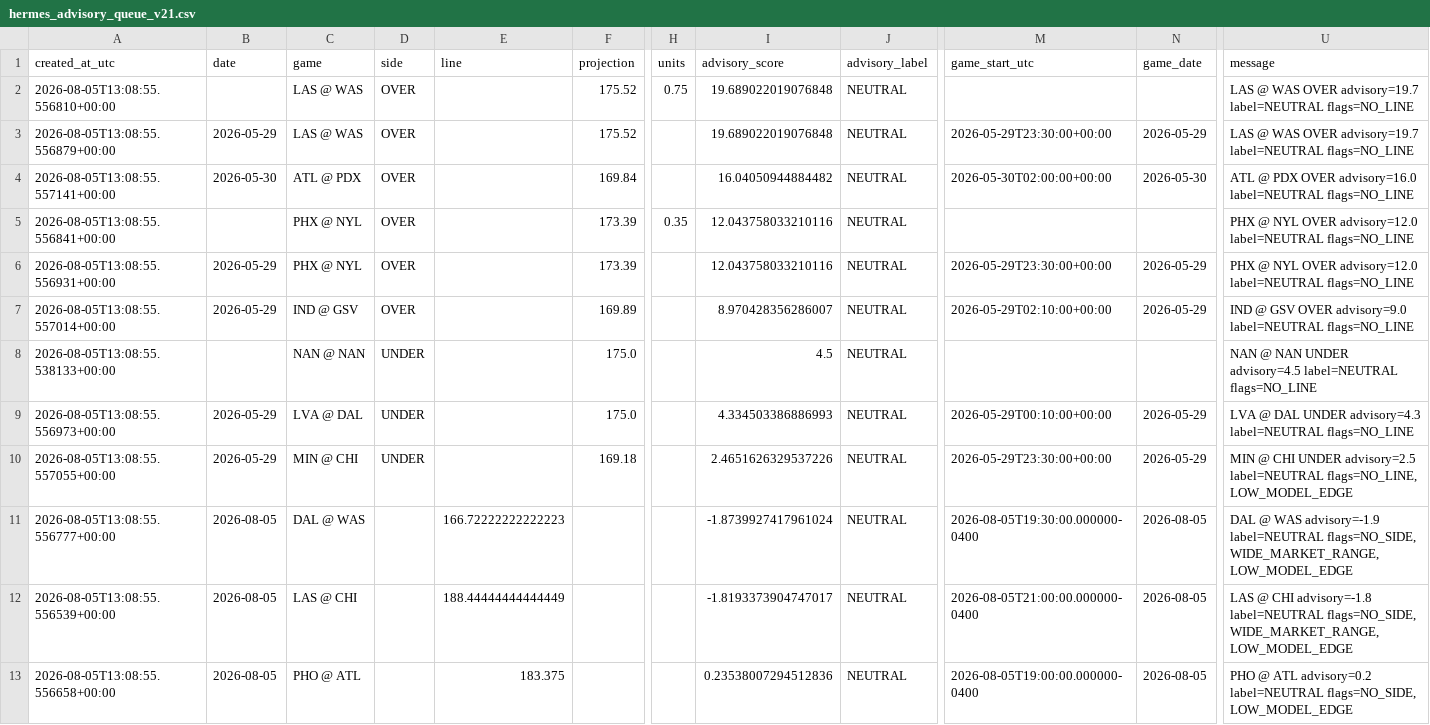
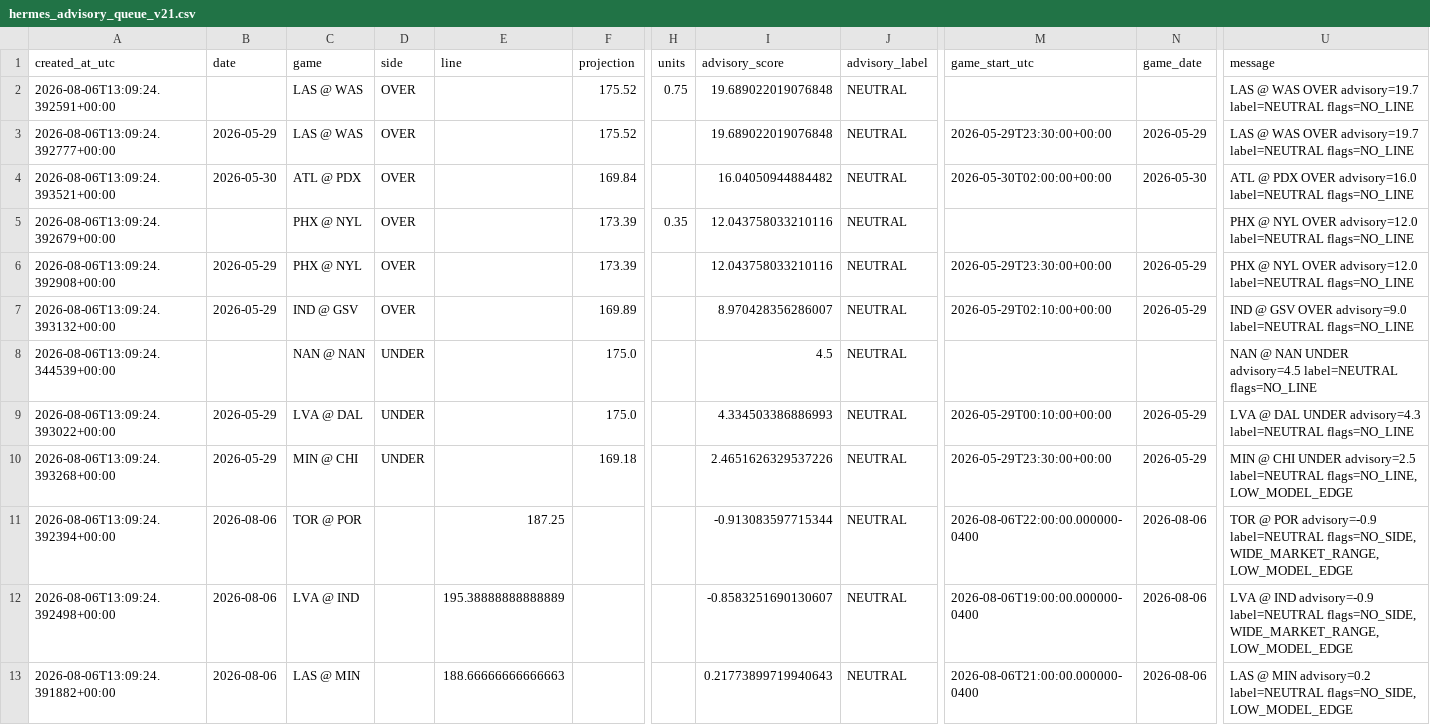
Before and after one commit to damoutinho11-art/wnba-edge-lab, a CSV file: wnba_outputs/hermes_advisory_queue_v21.csv, drawn as a sheet; only a part is shown, gaps mark what is left out; the diff covers the shown part only; the diff names each change by its address in the sheet, - before the commit and + after, or states it on an @@ line.

```diff
--- a/wnba_outputs/hermes_advisory_queue_v21.csv
+++ b/wnba_outputs/hermes_advisory_queue_v21.csv
-A2 (created_at_utc): 2026-08-05T13:08:55.556810+00:00
+A2 (created_at_utc): 2026-08-06T13:09:24.392591+00:00
-A3 (created_at_utc): 2026-08-05T13:08:55.556879+00:00
+A3 (created_at_utc): 2026-08-06T13:09:24.392777+00:00
-A4 (created_at_utc): 2026-08-05T13:08:55.557141+00:00
+A4 (created_at_utc): 2026-08-06T13:09:24.393521+00:00
-A5 (created_at_utc): 2026-08-05T13:08:55.556841+00:00
+A5 (created_at_utc): 2026-08-06T13:09:24.392679+00:00
-A6 (created_at_utc): 2026-08-05T13:08:55.556931+00:00
+A6 (created_at_utc): 2026-08-06T13:09:24.392908+00:00
-A7 (created_at_utc): 2026-08-05T13:08:55.557014+00:00
+A7 (created_at_utc): 2026-08-06T13:09:24.393132+00:00
-A8 (created_at_utc): 2026-08-05T13:08:55.538133+00:00
+A8 (created_at_utc): 2026-08-06T13:09:24.344539+00:00
-A9 (created_at_utc): 2026-08-05T13:08:55.556973+00:00
+A9 (created_at_utc): 2026-08-06T13:09:24.393022+00:00
-A10 (created_at_utc): 2026-08-05T13:08:55.557055+00:00
+A10 (created_at_utc): 2026-08-06T13:09:24.393268+00:00
-A11 (created_at_utc): 2026-08-05T13:08:55.556777+00:00
+A11 (created_at_utc): 2026-08-06T13:09:24.392394+00:00
-B11:B13 (date): 2026-08-05
+B11:B13 (date): 2026-08-06
-C11 (game): DAL @ WAS
+C11 (game): TOR @ POR
-E11 (line): 166.72222222222223
+E11 (line): 187.25
-I11 (advisory_score): -1.8739927417961024
+I11 (advisory_score): -0.913083597715344
-M11 (game_start_utc): 2026-08-05T19:30:00.000000-0400
+M11 (game_start_utc): 2026-08-06T22:00:00.000000-0400
-N11:N13 (game_date): 2026-08-05
+N11:N13 (game_date): 2026-08-06
-U11 (message): DAL @ WAS advisory=-1.9 label=NEUTRAL flags=NO_SIDE,…
+U11 (message): TOR @ POR advisory=-0.9 label=NEUTRAL flags=NO_SIDE,…
-A12 (created_at_utc): 2026-08-05T13:08:55.556539+00:00
+A12 (created_at_utc): 2026-08-06T13:09:24.392498+00:00
-C12 (game): LAS @ CHI
+C12 (game): LVA @ IND
-E12 (line): 188.44444444444449
+E12 (line): 195.38888888888889
-I12 (advisory_score): -1.8193373904747017
+I12 (advisory_score): -0.8583251690130607
-M12 (game_start_utc): 2026-08-05T21:00:00.000000-0400
+M12 (game_start_utc): 2026-08-06T19:00:00.000000-0400
-U12 (message): LAS @ CHI advisory=-1.8 label=NEUTRAL flags=NO_SIDE,…
+U12 (message): LVA @ IND advisory=-0.9 label=NEUTRAL flags=NO_SIDE,…
-A13 (created_at_utc): 2026-08-05T13:08:55.556658+00:00
+A13 (created_at_utc): 2026-08-06T13:09:24.391882+00:00
-C13 (game): PHO @ ATL
+C13 (game): LAS @ MIN
-E13 (line): 183.375
+E13 (line): 188.66666666666663
-I13 (advisory_score): 0.23538007294512836
+I13 (advisory_score): 0.21773899719940643
-M13 (game_start_utc): 2026-08-05T19:00:00.000000-0400
+M13 (game_start_utc): 2026-08-06T21:00:00.000000-0400
-U13 (message): PHO @ ATL advisory=0.2 label=NEUTRAL…
+U13 (message): LAS @ MIN advisory=0.2 label=NEUTRAL…
```
Also changed, not shown: 24 edited cells elsewhere in this file, wnba_outputs/hermes_model_upgrade_queue_v21.csv, wnba_outputs/market_features_v21.csv, 35 other files.
